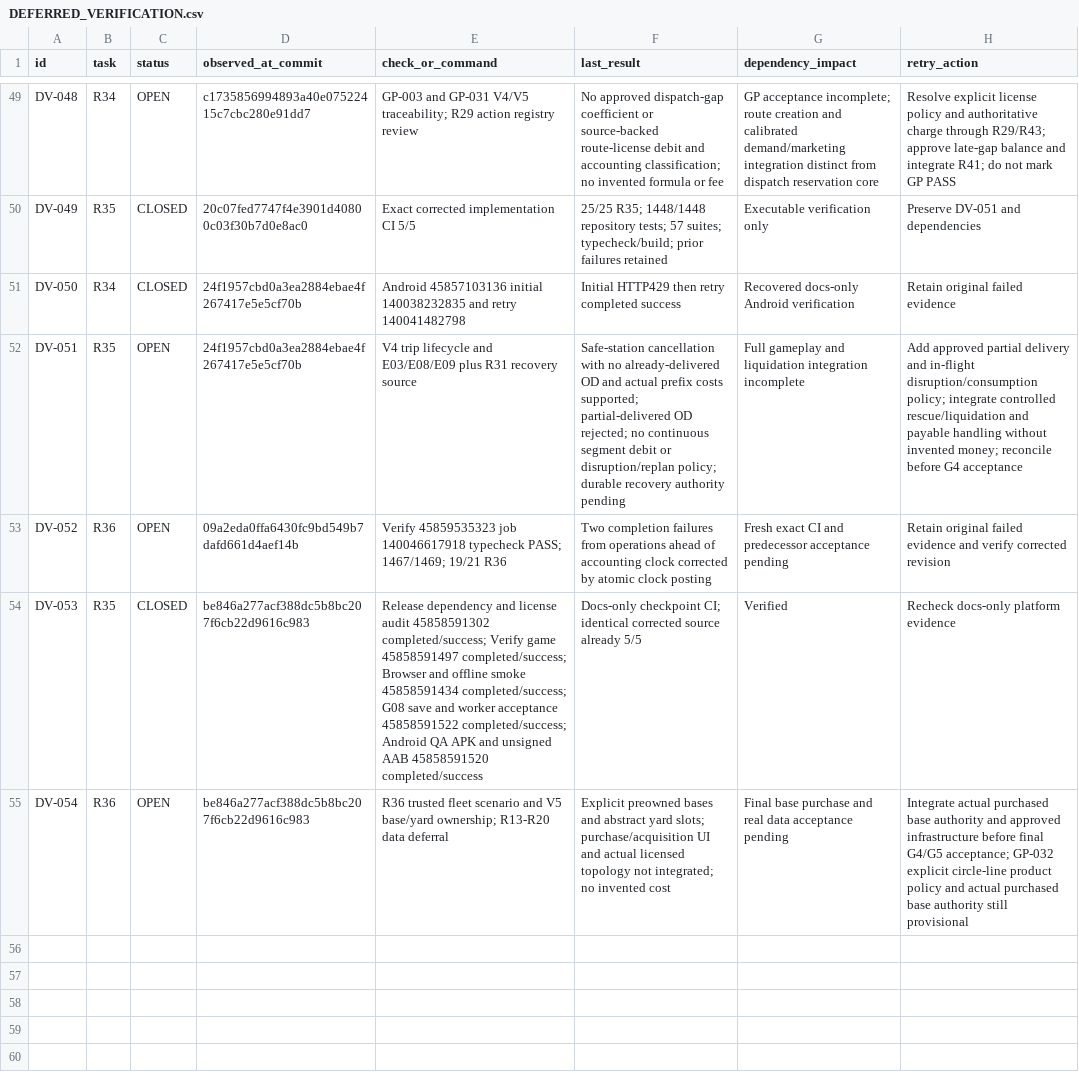
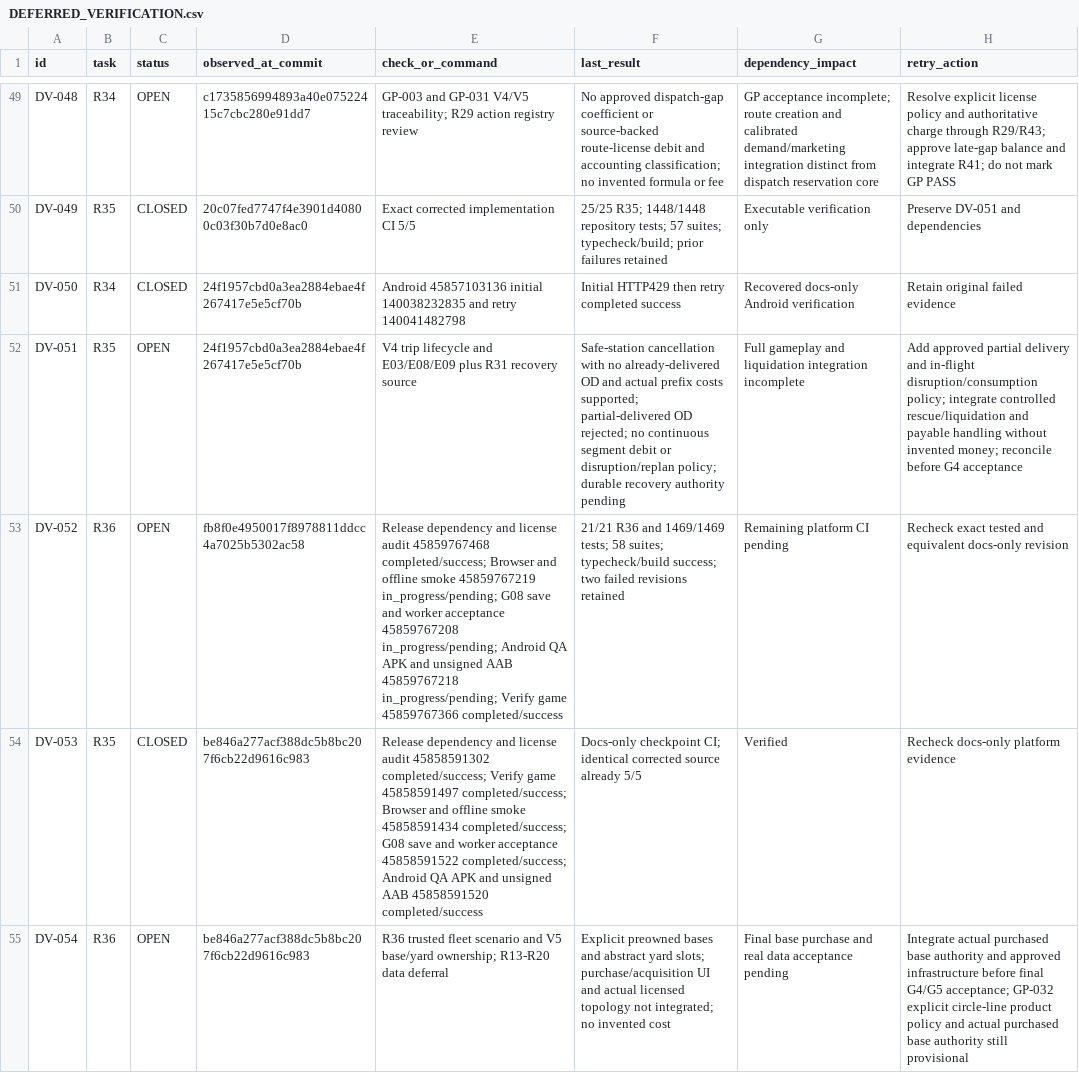
Before and after one commit to S2zxx0zxx/Railway-Ceo-, a CSV file: docs/railway/DEFERRED_VERIFICATION.csv, drawn as a sheet; only a part is shown, gaps mark what is left out.

Commit message:
R36: record corrected fleet verification and independent R37 handoff

```diff
--- a/docs/railway/DEFERRED_VERIFICATION.csv
+++ b/docs/railway/DEFERRED_VERIFICATION.csv
@@ -52,3 +52,3 @@ DV-050,R34,CLOSED,24f1957cbd0a3ea2884ebae4f267417e5e5cf70b,Android 45857103136 i
 DV-051,R35,OPEN,24f1957cbd0a3ea2884ebae4f267417e5e5cf70b,V4 trip lifecycle and E03/E08/E09 plus R31 recovery source,Safe-station cancellation with no already-delivered OD and actual prefix costs supported; partial-delivered OD rejected; no continuous segment debit or disruption/replan policy; durable recovery authority pending,Full gameplay and liquidation integration incomplete,Add approved partial delivery and in-flight disruption/consumption policy; integrate controlled rescue/liquidation and payable handling without invented money; reconcile before G4 acceptance
-DV-052,R36,OPEN,09a2eda0ffa6430fc9bd549b7dafd661d4aef14b,Verify 45859535323 job 140046617918 typecheck PASS; 1467/1469; 19/21 R36,Two completion failures from operations ahead of accounting clock corrected by atomic clock posting,Fresh exact CI and predecessor acceptance pending,Retain original failed evidence and verify corrected revision
+DV-052,R36,OPEN,fb8f0e4950017f8978811ddcc4a7025b5302ac58,Release dependency and license audit 45859767468 completed/success; Browser and offline smoke 45859767219 in_progress/pending; G08 save and worker acceptance 45859767208 in_progress/pending; Android QA APK and unsigned AAB 45859767218 in_progress/pending; Verify game 45859767366 completed/success,21/21 R36 and 1469/1469 tests; 58 suites; typecheck/build success; two failed revisions retained,Remaining platform CI pending,Recheck exact tested and equivalent docs-only revision
 DV-053,R35,CLOSED,be846a277acf388dc5b8bc207f6cb22d9616c983,Release dependency and license audit 45858591302 completed/success; Verify game 45858591497 completed/success; Browser and offline smoke 45858591434 completed/success; G08 save and worker acceptance 45858591522 completed/success; Android QA APK and unsigned AAB 45858591520 completed/success,Docs-only checkpoint CI; identical corrected source already 5/5,Verified,Recheck docs-only platform evidence
```
Also changed, not shown: docs/railway/EXECUTION_LEDGER.csv, 2 other files.
